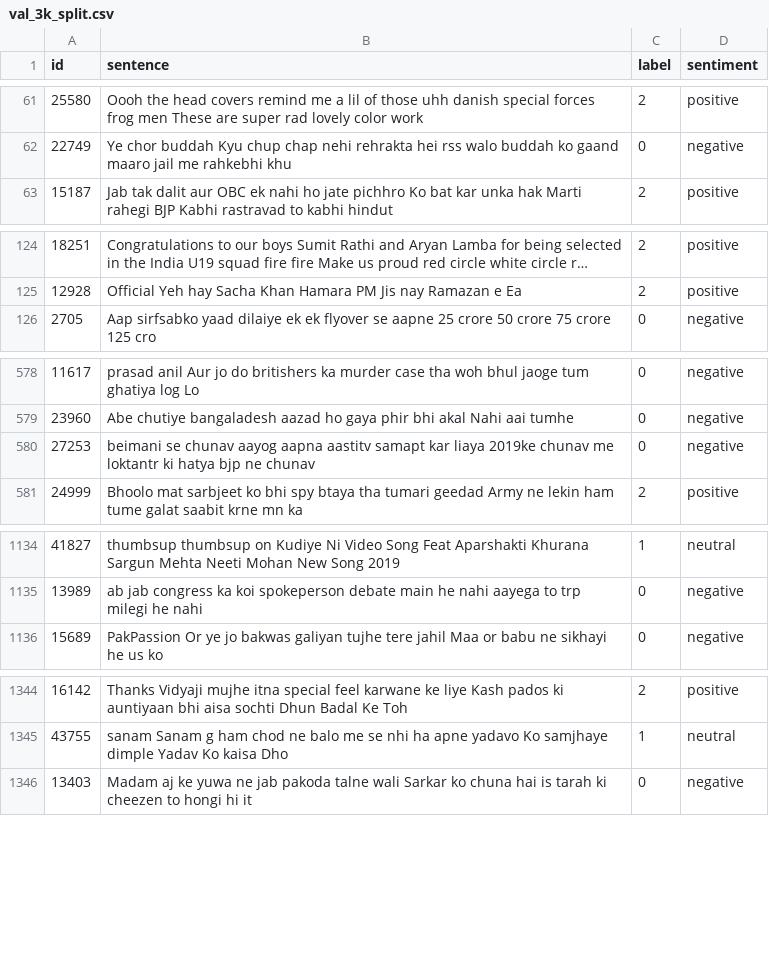
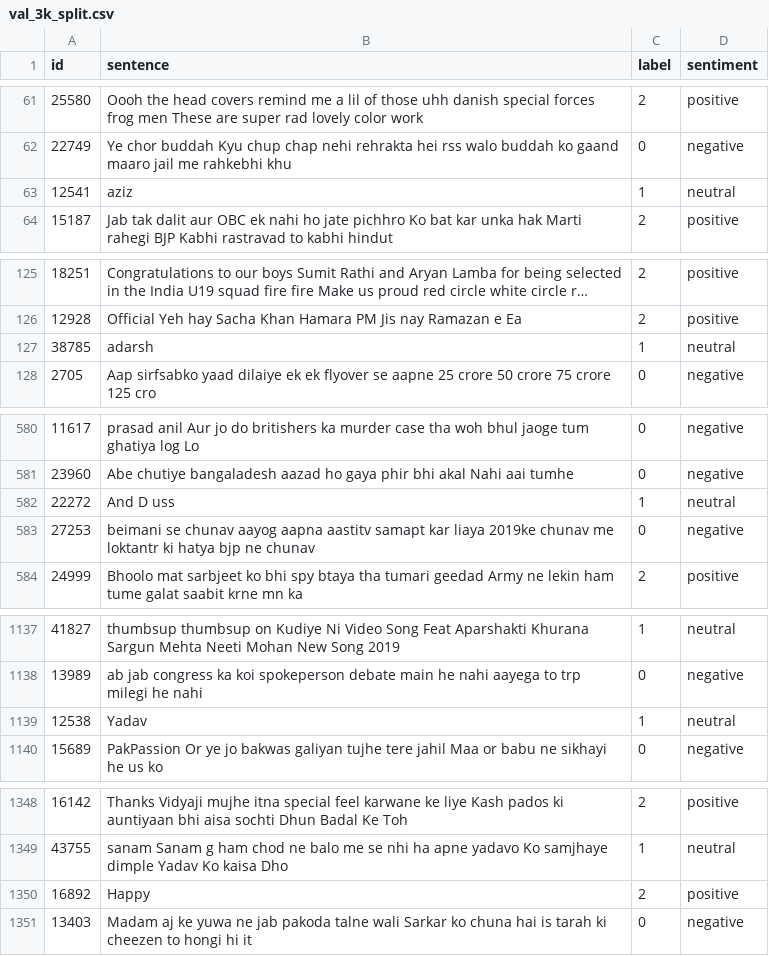
Before and after one commit to rsgoss/NLP_finalproj, a CSV file: data/hindi-english/val_3k_split.csv, drawn as a sheet; only a part is shown, gaps mark what is left out; long unchanged cells end in …; the diff covers the shown part only; the diff names each change by its address in the sheet, - before the commit and + after, or states it on an @@ line.

```diff
--- a/data/hindi-english/val_3k_split.csv
+++ b/data/hindi-english/val_3k_split.csv
+row 63: 12541 | aziz | 1 | neutral
+row 127: 38785 | adarsh | 1 | neutral
+row 582: 22272 | And D uss | 1 | neutral
+row 1139: 12538 | Yadav | 1 | neutral
+row 1350: 16892 | Happy | 2 | positive
```
Also changed, not shown: 4 added rows elsewhere in this file, 4 other files.
